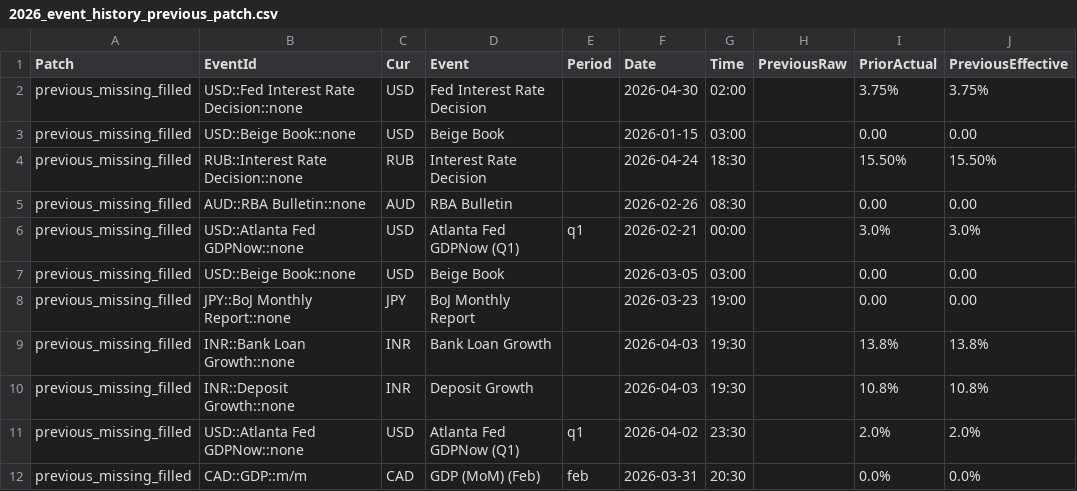
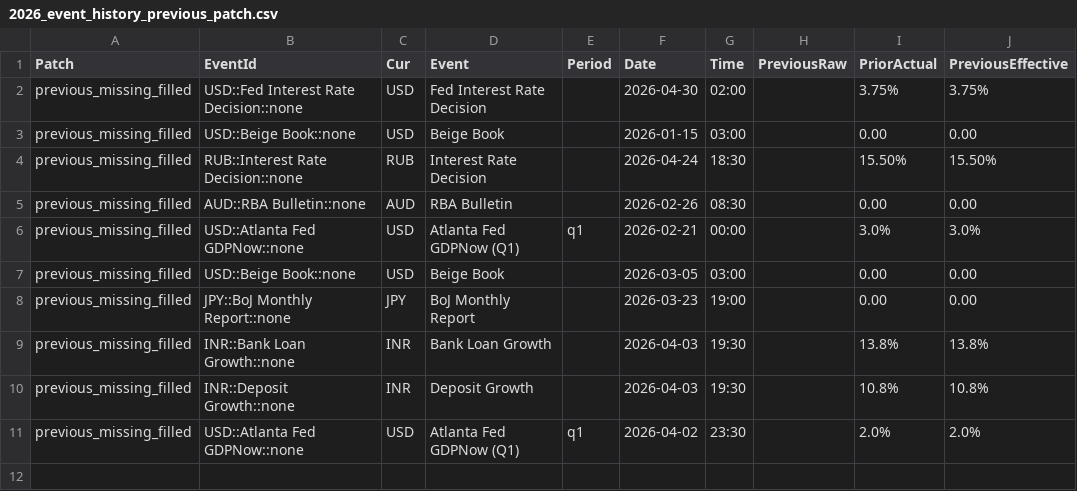
Before and after one commit to yiyousiow000814/XAUUSD-Calendar-Agent, a CSV file: data/event_history_index/2026_event_history_previous_patch.csv, drawn as a sheet.

```diff
--- a/data/event_history_index/2026_event_history_previous_patch.csv
+++ b/data/event_history_index/2026_event_history_previous_patch.csv
@@ -11,2 +11 @@ previous_missing_filled,INR::Deposit Growth::none,INR,Deposit Growth,,2026-04-03
 previous_missing_filled,USD::Atlanta Fed GDPNow::none,USD,Atlanta Fed GDPNow  (Q1),q1,2026-04-02,23:30,,2.0%,2.0%
-previous_missing_filled,CAD::GDP::m/m,CAD,GDP (MoM)  (Feb),feb,2026-03-31,20:30,,0.0%,0.0%
```
Also changed, not shown: data/event_history_index/2026_event_history_clean.csv, data/event_history_index/2026_event_history_index.csv, 7 other files.
